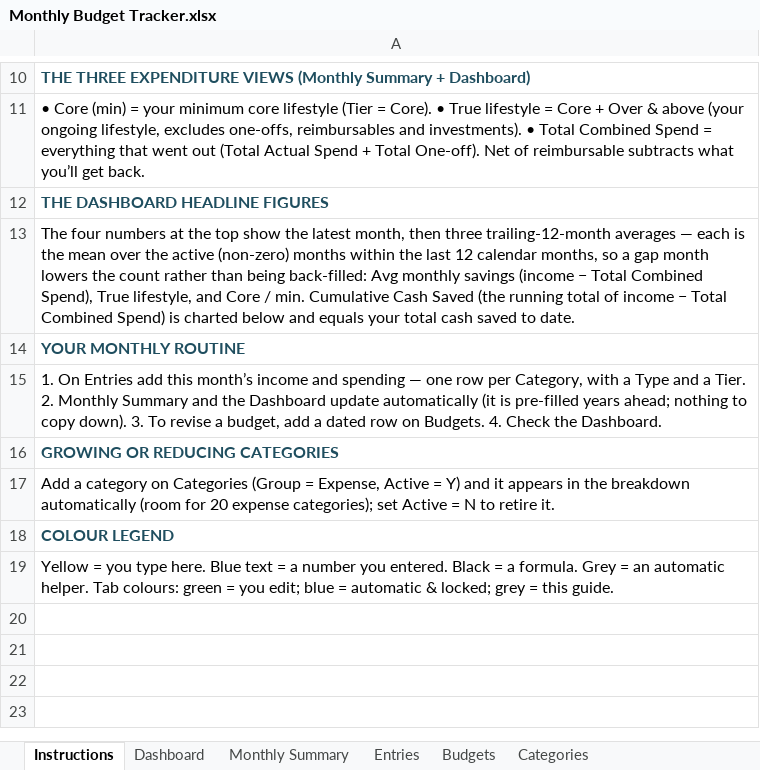
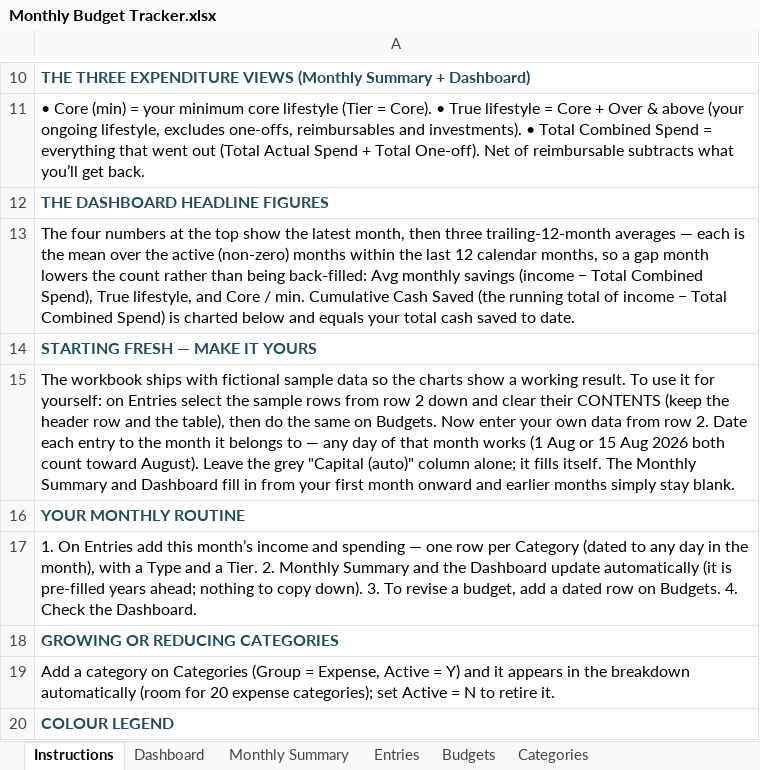
Before and after one commit to jovialio/personal-finance-tracker-excel, an Excel workbook: Monthly Budget Tracker.xlsx, sheet Instructions, drawn as a sheet; only a part is shown, gaps mark what is left out; the shorter side is filled out with more unchanged rows; values as stored, in another font and other column widths than the file's, no borders; addresses are those after the commit; the diff names each change by its address in the sheet, - before the commit and + after, or states it on an @@ line.

Commit message:
v1.16.1: month-tolerant rollup for Monthly Budget Tracker + Starting-fresh instructions

```diff
--- a/Monthly Budget Tracker.xlsx (sheet Instructions)
+++ b/Monthly Budget Tracker.xlsx (sheet Instructions)
+row 14: STARTING FRESH — MAKE IT YOURS
+row 15: The workbook ships with fictional sample data so the charts show a working result. To use it for yourself: on Entries select the sample rows from row 2 down and clear their CONTENTS (keep the header row and the table), then do the same on Budgets. Now enter your own data from row 2. Date each entry to the month it belongs to — any day of that month works (1 Aug or 15 Aug 2026 both count toward August). Leave the grey "Capital (auto)" column alone; it fills itself. The Monthly Summary and Dashboard fill in from your first month onward and earlier months simply stay blank.
-A17: …row per Category, with a…
+A17: …row per Category (dated to any day in the month), with a…
```
Also changed, not shown: sheet Monthly Summary, sheet Dashboard, hidden cells, 3 other files.
